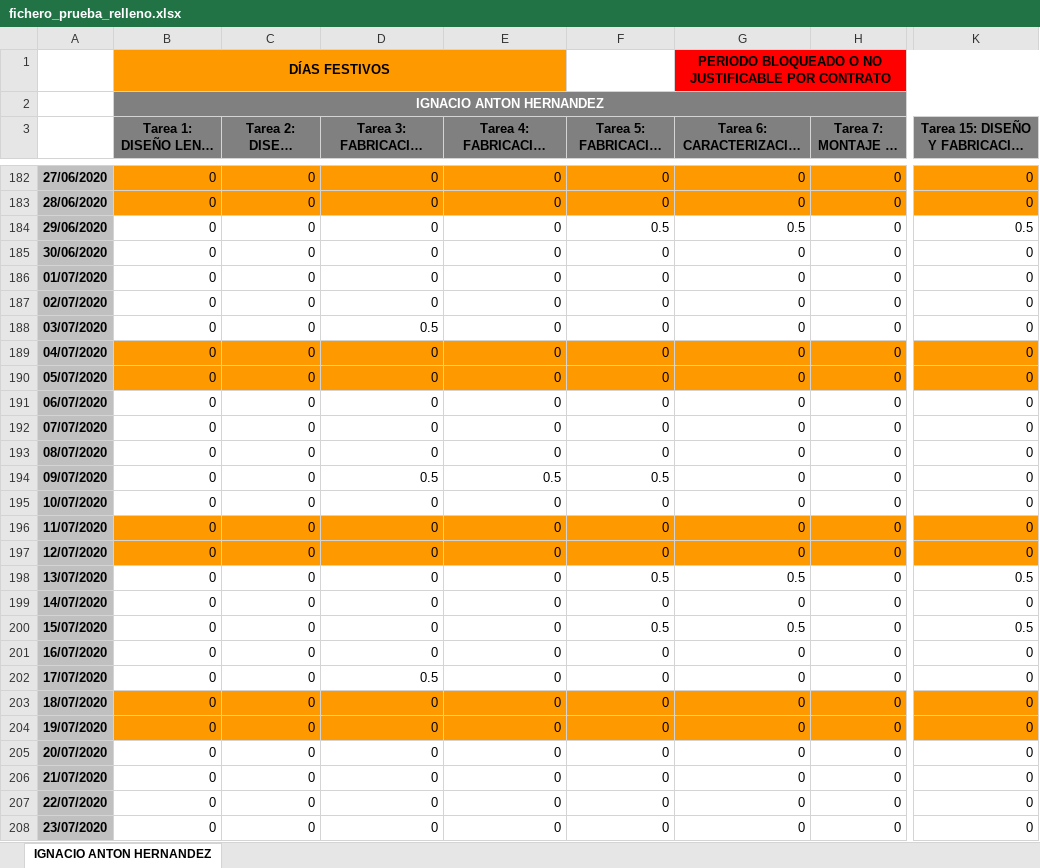
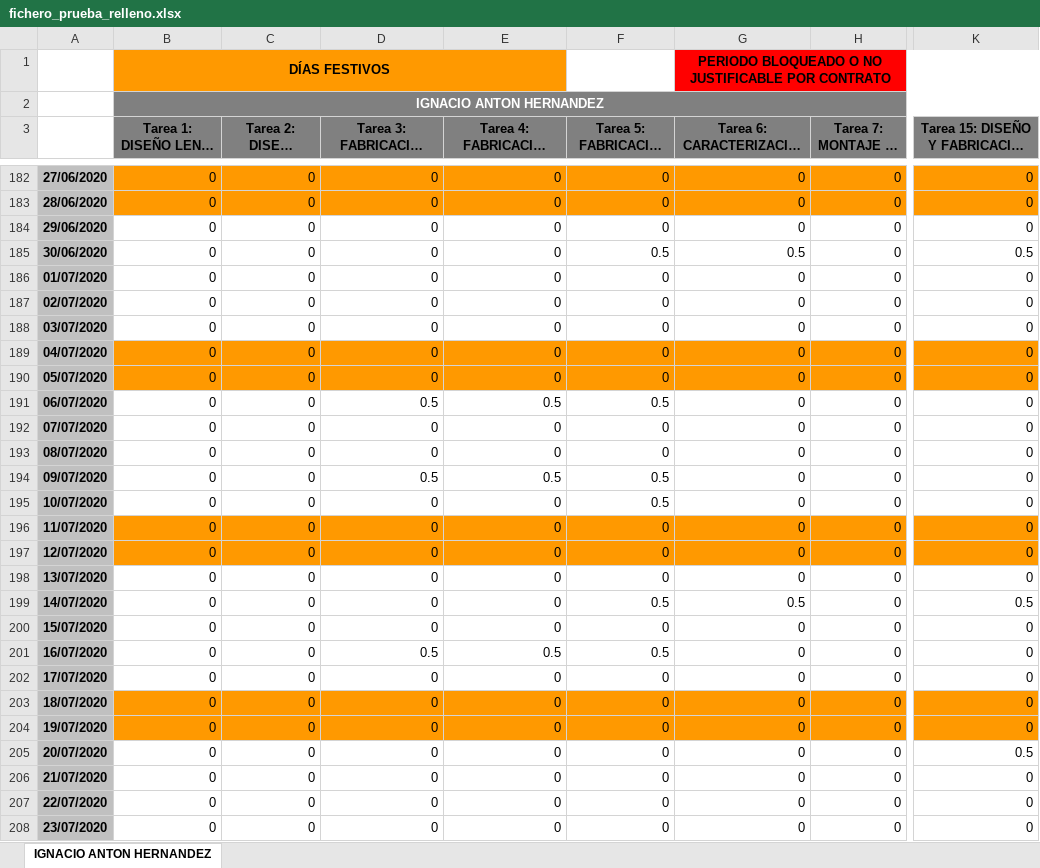
Before and after one commit to isi-ies-group/rellena-horas-upm, an Excel workbook: fichero_prueba_relleno.xlsx, sheet IGNACIO ANTON HERNANDEZ, drawn as a sheet; only a part is shown, gaps mark what is left out; long unchanged cells end in …; values as stored, in another font and other column widths than the file's, no borders; the diff covers the shown part only; the diff names each change by its address in the sheet, - before the commit and + after, or states it on an @@ line.

```diff
--- a/fichero_prueba_relleno.xlsx (sheet IGNACIO ANTON HERNANDEZ)
+++ b/fichero_prueba_relleno.xlsx (sheet IGNACIO ANTON HERNANDEZ)
-F184: 0.5
+F184: 0
-G184: 0.5
+G184: 0
-K184: 0.5
+K184: 0
-F185: 0
+F185: 0.5
-G185: 0
+G185: 0.5
-K185: 0
+K185: 0.5
-D188: 0.5
+D188: 0
-D191: 0
+D191: 0.5
-E191: 0
+E191: 0.5
-F191: 0
+F191: 0.5
-F195: 0
+F195: 0.5
-F198: 0.5
+F198: 0
-G198: 0.5
+G198: 0
-K198: 0.5
+K198: 0
-F199: 0
+F199: 0.5
-G199: 0
+G199: 0.5
-K199: 0
+K199: 0.5
-F200: 0.5
+F200: 0
-G200: 0.5
+G200: 0
-K200: 0.5
+K200: 0
-D201: 0
+D201: 0.5
-E201: 0
+E201: 0.5
-F201: 0
+F201: 0.5
-D202: 0.5
+D202: 0
-K205: 0
+K205: 0.5
```
Also changed, not shown: 229 edited cells elsewhere in this sheet, 1 other file.
